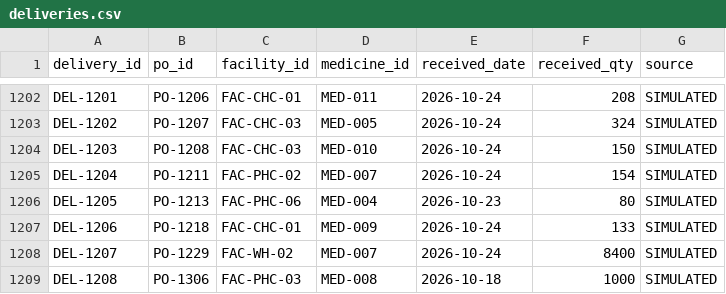
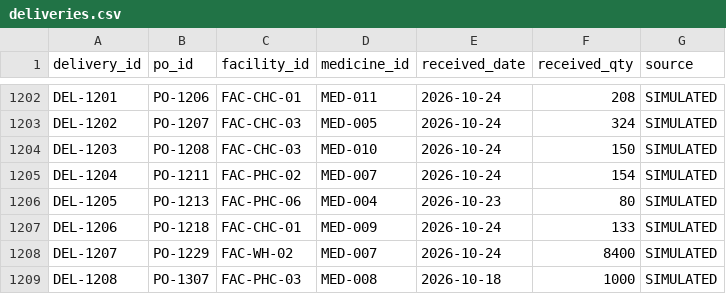
Before and after one commit to Sudheesh02/MedTrace, a CSV file: data/simulated/deliveries.csv, drawn as a sheet; only a part is shown, gaps mark what is left out.

```diff
--- a/data/simulated/deliveries.csv
+++ b/data/simulated/deliveries.csv
@@ -1208,2 +1208,2 @@ DEL-1206,PO-1218,FAC-CHC-01,MED-009,2026-10-24,133,SIMULATED
 DEL-1207,PO-1229,FAC-WH-02,MED-007,2026-10-24,8400,SIMULATED
-DEL-1208,PO-1306,FAC-PHC-03,MED-008,2026-10-18,1000,SIMULATED
+DEL-1208,PO-1307,FAC-PHC-03,MED-008,2026-10-18,1000,SIMULATED
```
Also changed, not shown: data/simulated/batches.csv, data/simulated/ground_truth.csv, 11 other files.
